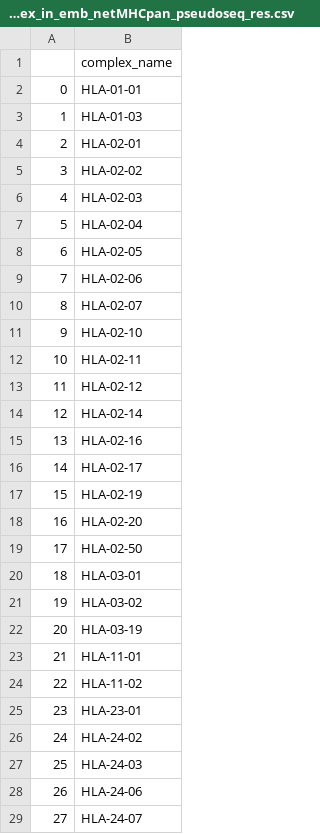
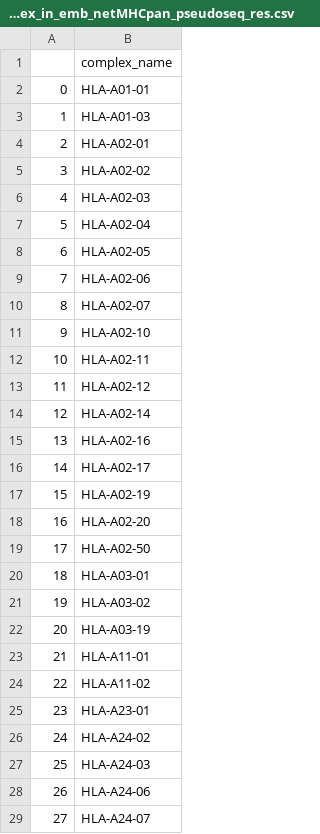
Before and after one commit to annadiarov/nimbus, a CSV file: data/interim/hla_fingerprints/hla_index_in_emb_netMHCpan_pseudoseq_res.csv, drawn as a sheet; only a part is shown; the diff covers the shown part only.

Commit message:
fix(notebooks): Fix HLA naming in hla_fingerprints files

```diff
--- a/data/interim/hla_fingerprints/hla_index_in_emb_netMHCpan_pseudoseq_res.csv
+++ b/data/interim/hla_fingerprints/hla_index_in_emb_netMHCpan_pseudoseq_res.csv
@@ -1,29 +1,29 @@
 ,complex_name
-0,HLA-01-01
-1,HLA-01-03
-2,HLA-02-01
-3,HLA-02-02
-4,HLA-02-03
-5,HLA-02-04
-6,HLA-02-05
-7,HLA-02-06
-8,HLA-02-07
-9,HLA-02-10
-10,HLA-02-11
-11,HLA-02-12
-12,HLA-02-14
-13,HLA-02-16
-14,HLA-02-17
-15,HLA-02-19
-16,HLA-02-20
-17,HLA-02-50
-18,HLA-03-01
-19,HLA-03-02
-20,HLA-03-19
-21,HLA-11-01
-22,HLA-11-02
-23,HLA-23-01
-24,HLA-24-02
-25,HLA-24-03
-26,HLA-24-06
-27,HLA-24-07
+0,HLA-A01-01
+1,HLA-A01-03
+2,HLA-A02-01
+3,HLA-A02-02
+4,HLA-A02-03
+5,HLA-A02-04
+6,HLA-A02-05
+7,HLA-A02-06
+8,HLA-A02-07
+9,HLA-A02-10
+10,HLA-A02-11
+11,HLA-A02-12
+12,HLA-A02-14
+13,HLA-A02-16
+14,HLA-A02-17
+15,HLA-A02-19
+16,HLA-A02-20
+17,HLA-A02-50
+18,HLA-A03-01
+19,HLA-A03-02
+20,HLA-A03-19
+21,HLA-A11-01
+22,HLA-A11-02
+23,HLA-A23-01
+24,HLA-A24-02
+25,HLA-A24-03
+26,HLA-A24-06
+27,HLA-A24-07
```
Also changed, not shown: 158 edited cells elsewhere in this file, 1 other file.
